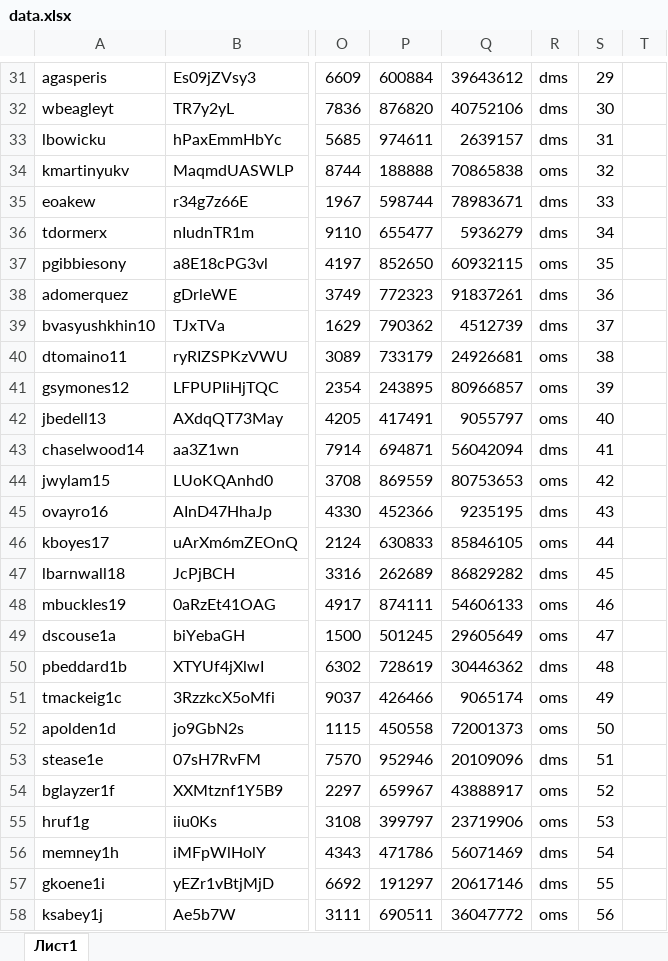
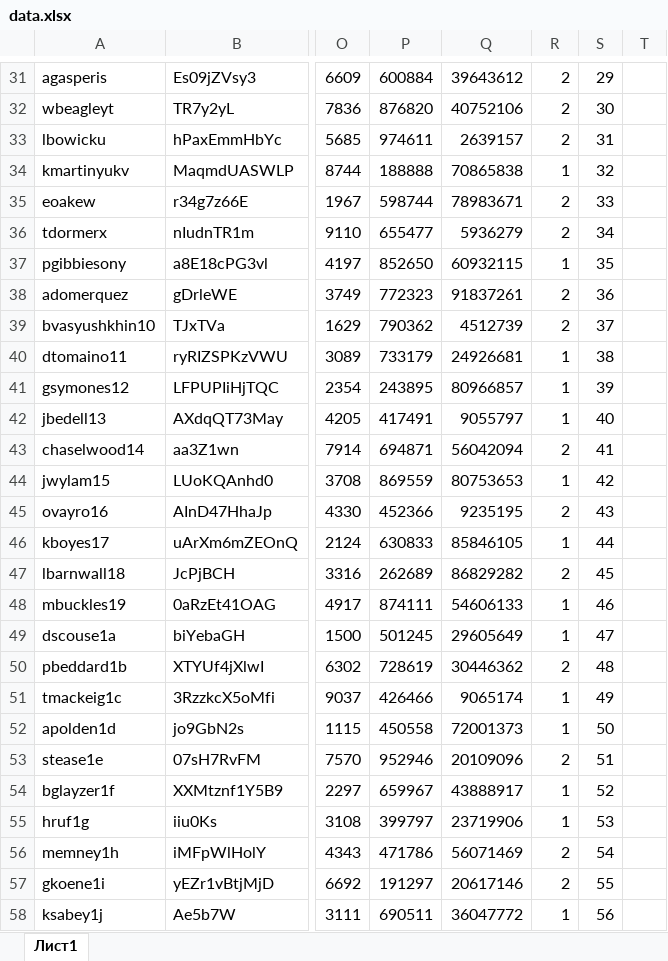
Before and after one commit to ProgrammingClubYPEC/laboratory, an Excel workbook: database/scripts/data.xlsx, sheet Лист1, drawn as a sheet; only a part is shown, gaps mark what is left out; values as stored, in another font and other column widths than the file's, no borders; the diff covers the shown part only; the diff names each change by its address in the sheet, - before the commit and + after, or states it on an @@ line.

```diff
--- a/database/scripts/data.xlsx (sheet Лист1)
+++ b/database/scripts/data.xlsx (sheet Лист1)
-R31:R33: dms
+R31:R33: 2
-R34: oms
+R34: 1
-R35:R36: dms
+R35:R36: 2
-R37: oms
+R37: 1
-R38:R39: dms
+R38:R39: 2
-R40:R42: oms
+R40:R42: 1
-R43: dms
+R43: 2
-R44: oms
+R44: 1
-R45: dms
+R45: 2
-R46: oms
+R46: 1
-R47: dms
+R47: 2
-R48:R49: oms
+R48:R49: 1
-R50: dms
+R50: 2
-R51:R52: oms
+R51:R52: 1
-R53: dms
+R53: 2
-R54:R55: oms
+R54:R55: 1
-R56:R57: dms
+R56:R57: 2
-R58: oms
+R58: 1
```
Also changed, not shown: 979 edited cells, cell formats and merged cells elsewhere in this sheet, 23 other files.
